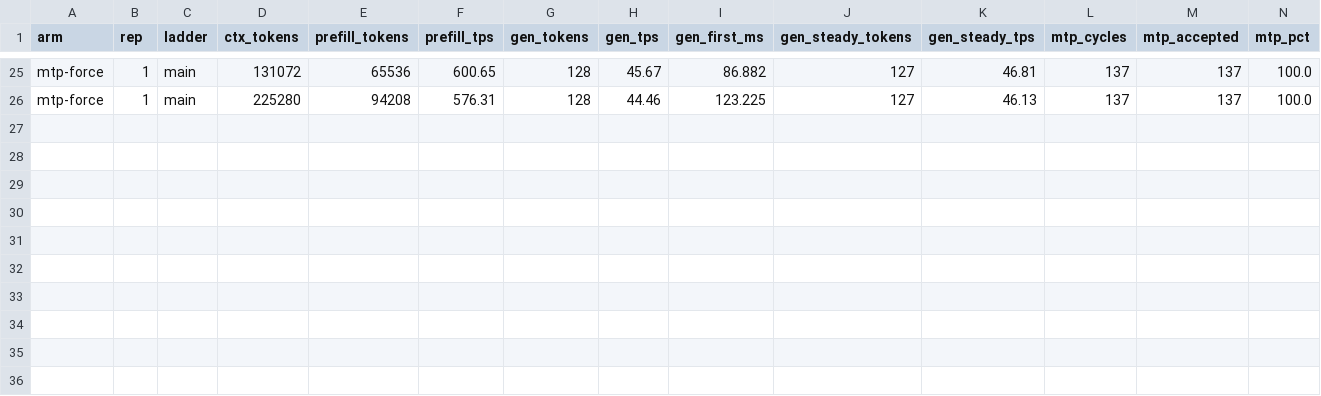
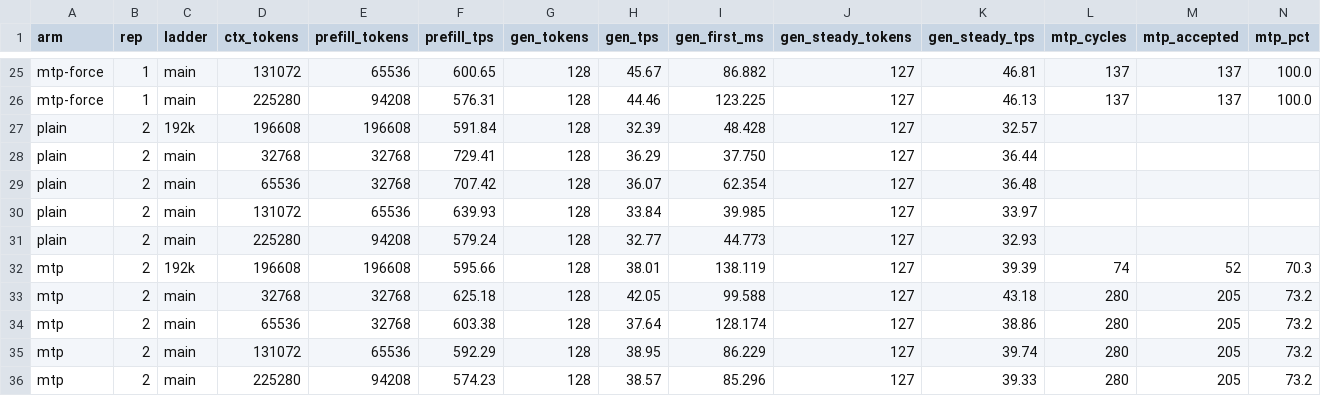
Before and after one commit to dongnh311/ds4-metal-qwen, a CSV file: speed-bench/orca-iq2-baseline.csv, drawn as a sheet; only a part is shown, gaps mark what is left out; rows hold the shown columns only; the diff names each change by its address in the sheet, - before the commit and + after, or states it on an @@ line.

Commit message:
Campaign final numbers: plain+MTP at 2 reps, the gain floor is +15% and context-flattening
Rep 2 (22:33-23:05, same night, same harness): plain 36.3/36.1/33.8/32.4/
32.8, auto-MTP 42.0/37.6/39.0/38.0/38.6. Readings:
- The 28.5 outlier in rep-1's plain@192K was machine state, not the path:
  the true high-ctx decay of the no-MTP loop is ~13% (37.1->32.1), and
  auto-MTP only ~9% (43.4->39.6). MTP FLATTENS the context curve — it is
  load-bearing at long ctx, not a bonus.
- MTP gain over plain: +15% floor (per-rep pairs: 32K +17.9/+15.7,
  225K +29.0/+17.7); the +27-39% rep-1 high-ctx figures were inflated by
  the outlier.
- Day-part offset ~5% (every arm AND prefill slower in the evening window)
  on top of the +/-8% rep noise: kernel-task deltas must be measured as
  within-window pairs, 3 reps minimum.
- Greedy determinism holds: acceptance counters byte-identical across reps
  (73.2%/68.8%) — harness adds zero acceptance noise.

```diff
--- a/speed-bench/orca-iq2-baseline.csv
+++ b/speed-bench/orca-iq2-baseline.csv
+row 27: plain | 2 | 192k | 196608 | 196608 | 591.84 | 128 | 32.39 | 48.428 | 127 | 32.57
+row 28: plain | 2 | main | 32768 | 32768 | 729.41 | 128 | 36.29 | 37.750 | 127 | 36.44
+row 29: plain | 2 | main | 65536 | 32768 | 707.42 | 128 | 36.07 | 62.354 | 127 | 36.48
+row 30: plain | 2 | main | 131072 | 65536 | 639.93 | 128 | 33.84 | 39.985 | 127 | 33.97
+row 31: plain | 2 | main | 225280 | 94208 | 579.24 | 128 | 32.77 | 44.773 | 127 | 32.93
+row 32: mtp | 2 | 192k | 196608 | 196608 | 595.66 | 128 | 38.01 | 138.119 | 127 | 39.39 | 74 | 52 | 70.3
+row 33: mtp | 2 | main | 32768 | 32768 | 625.18 | 128 | 42.05 | 99.588 | 127 | 43.18 | 280 | 205 | 73.2
+row 34: mtp | 2 | main | 65536 | 32768 | 603.38 | 128 | 37.64 | 128.174 | 127 | 38.86 | 280 | 205 | 73.2
+row 35: mtp | 2 | main | 131072 | 65536 | 592.29 | 128 | 38.95 | 86.229 | 127 | 39.74 | 280 | 205 | 73.2
+row 36: mtp | 2 | main | 225280 | 94208 | 574.23 | 128 | 38.57 | 85.296 | 127 | 39.33 | 280 | 205 | 73.2
```
Also changed, not shown: 1 other file.
